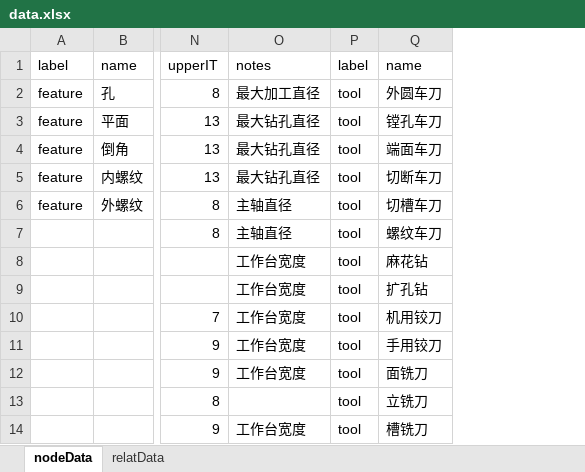
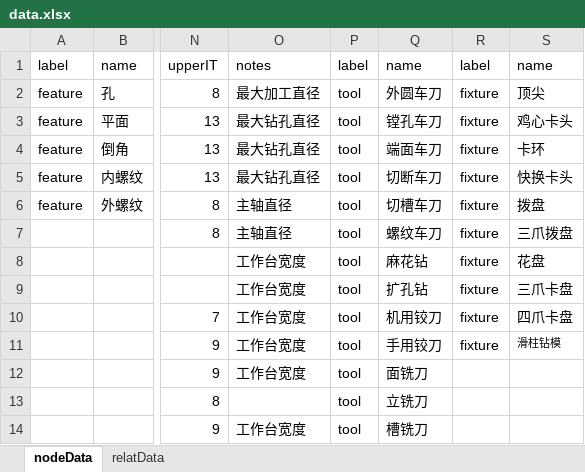
Before and after one commit to Burger-hub/ProcessKnowledgeGraph, an Excel workbook: data.xlsx, sheet nodeData, drawn as a sheet; only a part is shown, gaps mark what is left out; values as stored, in another font and other column widths than the file's, no borders; the diff names each change by its address in the sheet, - before the commit and + after, or states it on an @@ line.

Commit message:
add fixture node and its relatstionship

```diff
--- a/data.xlsx (sheet nodeData)
+++ b/data.xlsx (sheet nodeData)
+column R, rows 1-11: label | fixture | fixture | fixture | fixture | fixture | fixture | fixture | fixture | fixture | fixture
+column S, rows 1-11: name | 顶尖 | 鸡心卡头 | 卡环 | 快换卡头 | 拨盘 | 三爪拨盘 | 花盘 | 三爪卡盘 | 四爪卡盘 | 滑柱钻模
```
Also changed, not shown: sheet relatData.
